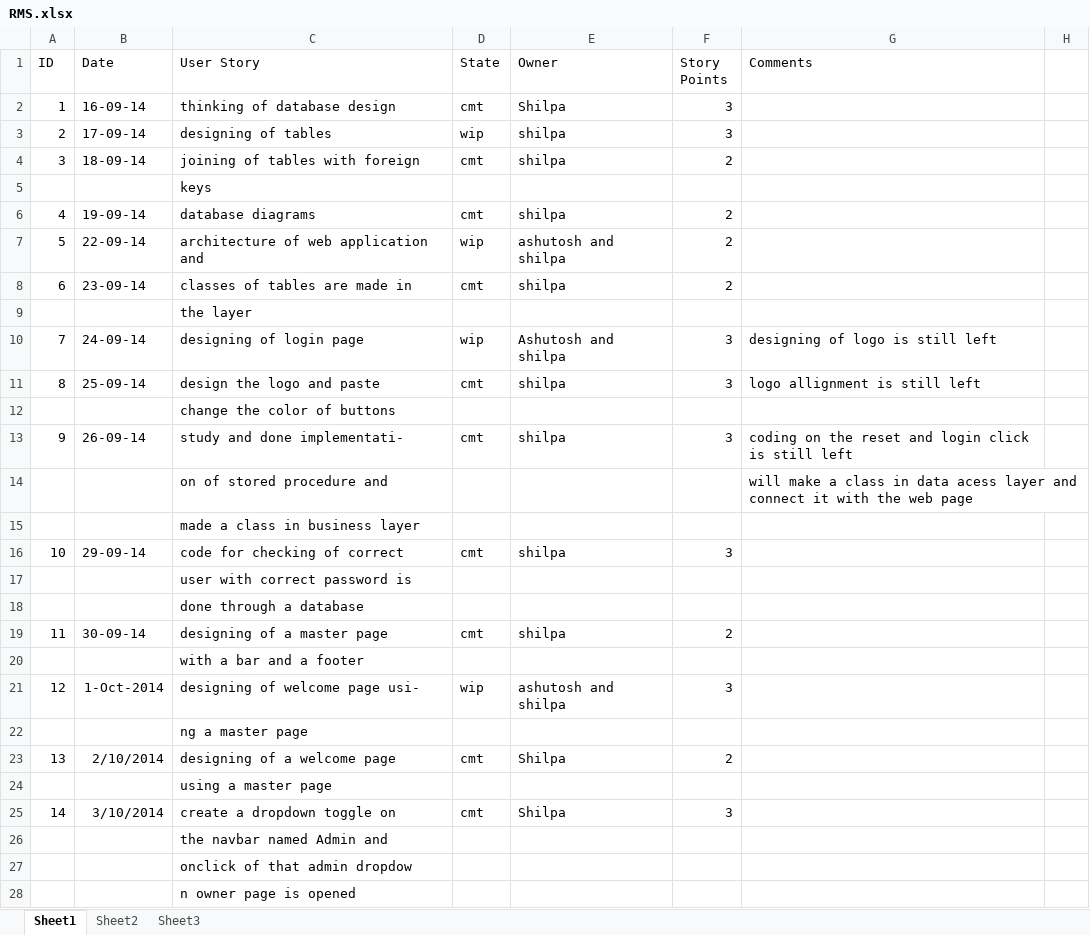
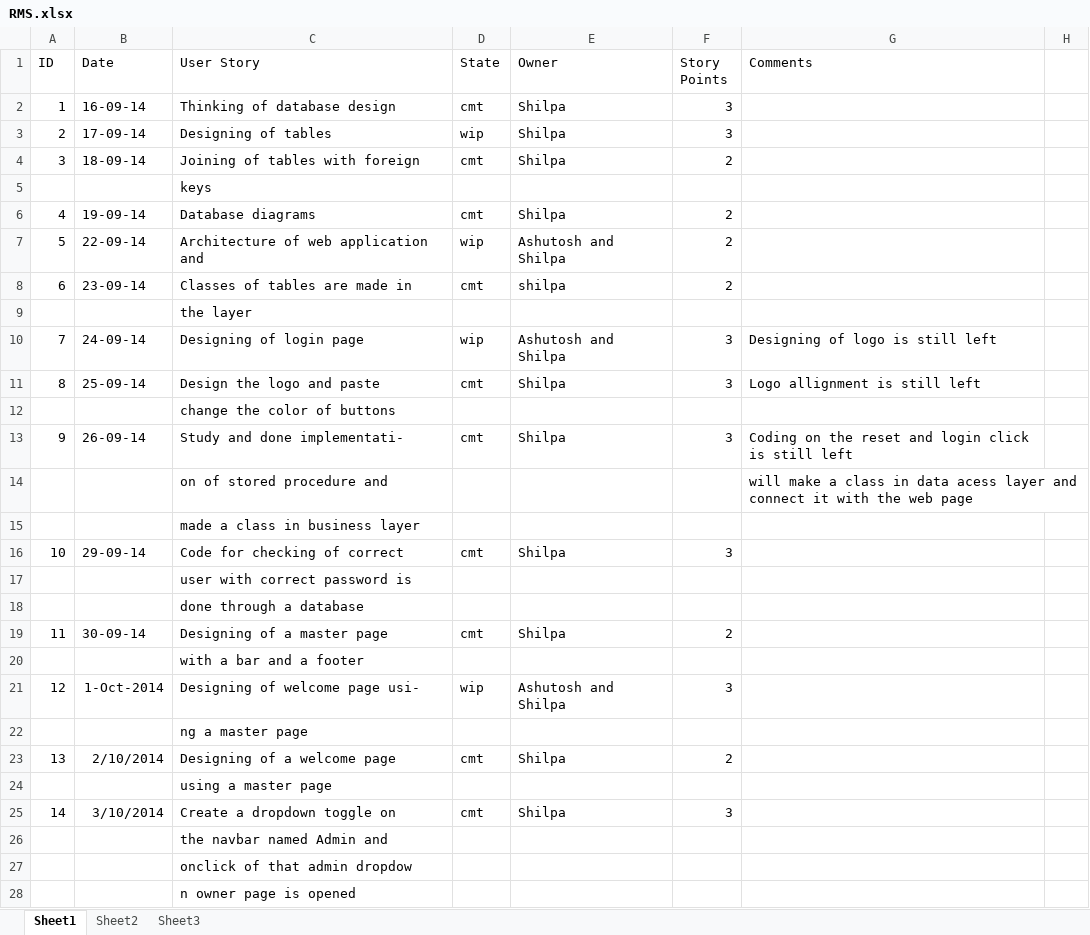
Before and after one commit to ashutosh-kushwaha/RentManagementSystem, an Excel workbook: RMS.xlsx, sheet Sheet1, drawn as a sheet; only a part is shown; values as stored, in another font and other column widths than the file's, no borders; the diff covers the shown part only; the diff names each change by its address in the sheet, - before the commit and + after, or states it on an @@ line.

Commit message:
Excel sheet filled

```diff
--- a/RMS.xlsx (sheet Sheet1)
+++ b/RMS.xlsx (sheet Sheet1)
-C2 (User Story): thinking of database design
+C2 (User Story): Thinking of database design
-C3 (User Story): designing of tables
+C3 (User Story): Designing of tables
-E3:E4 (Owner): shilpa
+E3:E4 (Owner): Shilpa
-C4 (User Story): joining of tables with foreign
+C4 (User Story): Joining of tables with foreign
-C6 (User Story): database diagrams
+C6 (User Story): Database diagrams
-E6 (Owner): shilpa
+E6 (Owner): Shilpa
-C7 (User Story): architecture of web application and
+C7 (User Story): Architecture of web application and
-E7 (Owner): ashutosh and shilpa
+E7 (Owner): Ashutosh and Shilpa
-C8 (User Story): classes of tables are made in
+C8 (User Story): Classes of tables are made in
-C10 (User Story): designing of login page
+C10 (User Story): Designing of login page
-E10 (Owner): Ashutosh and shilpa
+E10 (Owner): Ashutosh and Shilpa
-G10 (Comments): designing of logo is still left
+G10 (Comments): Designing of logo is still left
-C11 (User Story): design the logo and paste
+C11 (User Story): Design the logo and paste
-E11 (Owner): shilpa
+E11 (Owner): Shilpa
-G11 (Comments): logo allignment is still left
+G11 (Comments): Logo allignment is still left
-C13 (User Story): study and done implementati-
+C13 (User Story): Study and done implementati-
-E13 (Owner): shilpa
+E13 (Owner): Shilpa
-G13 (Comments): coding on the…
+G13 (Comments): Coding on the…
-C16 (User Story): code for checking of correct
+C16 (User Story): Code for checking of correct
-E16 (Owner): shilpa
+E16 (Owner): Shilpa
-C19 (User Story): designing of a master page
+C19 (User Story): Designing of a master page
-E19 (Owner): shilpa
+E19 (Owner): Shilpa
-C21 (User Story): designing of welcome page usi-
+C21 (User Story): Designing of welcome page usi-
-E21 (Owner): ashutosh and shilpa
+E21 (Owner): Ashutosh and Shilpa
-C23 (User Story): designing of a welcome page
+C23 (User Story): Designing of a welcome page
-C25 (User Story): create a dropdown toggle on
+C25 (User Story): Create a dropdown toggle on
```
Also changed, not shown: 4 added rows and 8 edited cells elsewhere in this sheet.
